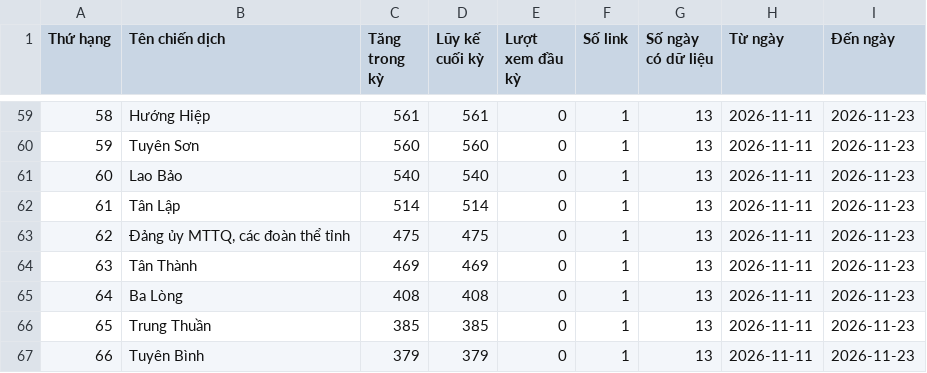
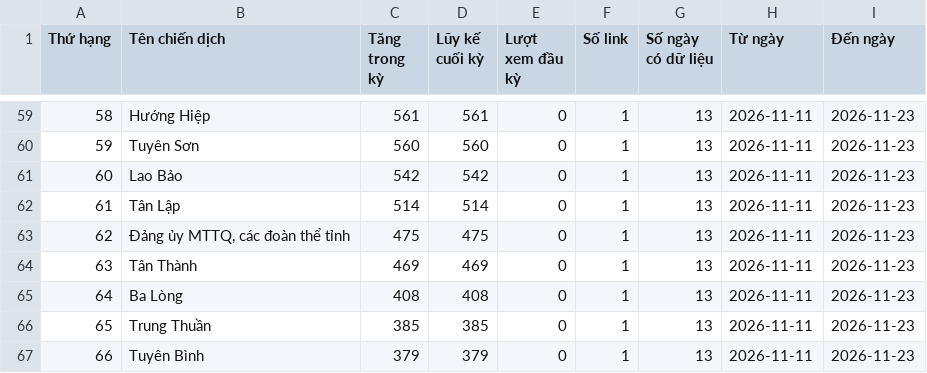
Before and after one commit to phuonglinh-ai/truyenthongquangtri, a CSV file: data.csv, drawn as a sheet; only a part is shown, gaps mark what is left out; the diff covers the shown part only.

```diff
--- a/data.csv
+++ b/data.csv
@@ -60,3 +60,3 @@
 59,Tuyên Sơn,560,560,0,1,13,2026-11-11,2026-11-23
-60,Lao Bảo,540,540,0,1,13,2026-11-11,2026-11-23
+60,Lao Bảo,542,542,0,1,13,2026-11-11,2026-11-23
 61,Tân Lập,514,514,0,1,13,2026-11-11,2026-11-23
```
Also changed, not shown: 58 edited cells elsewhere in this file.
